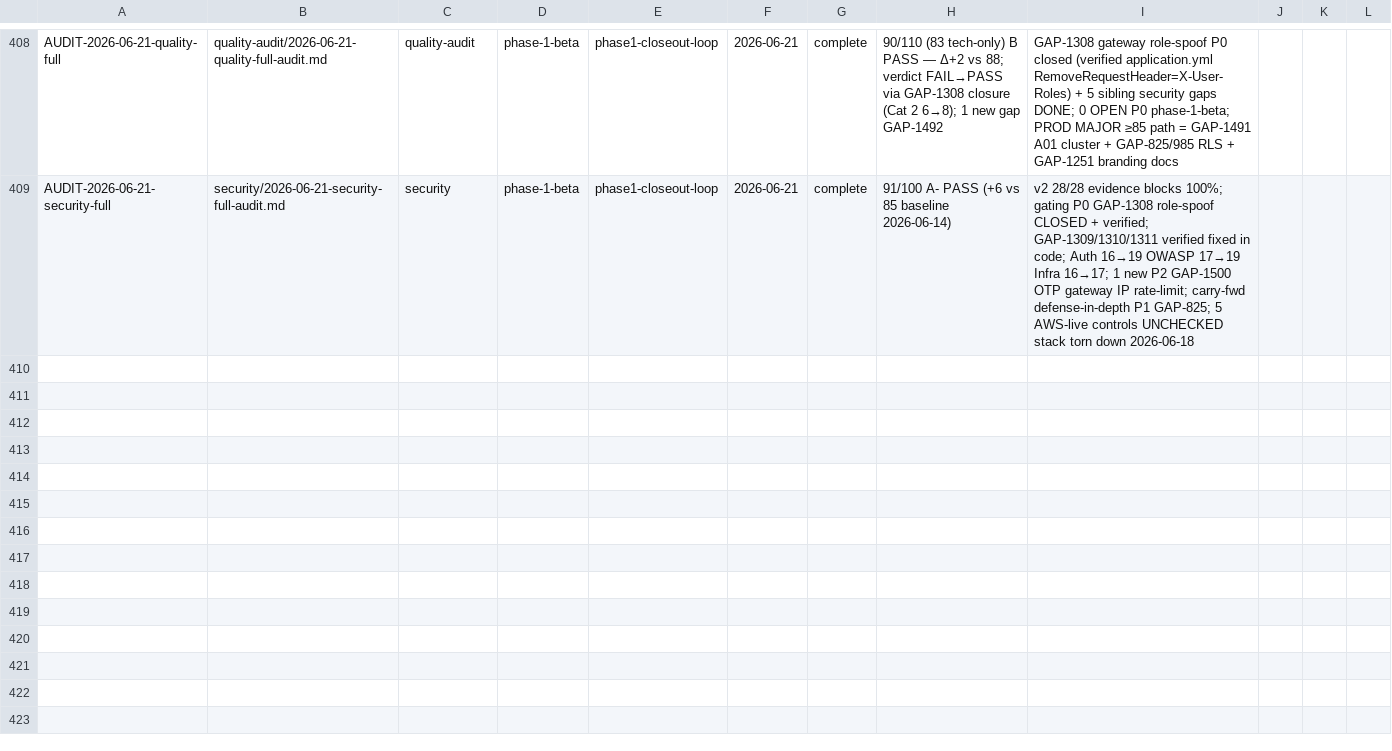
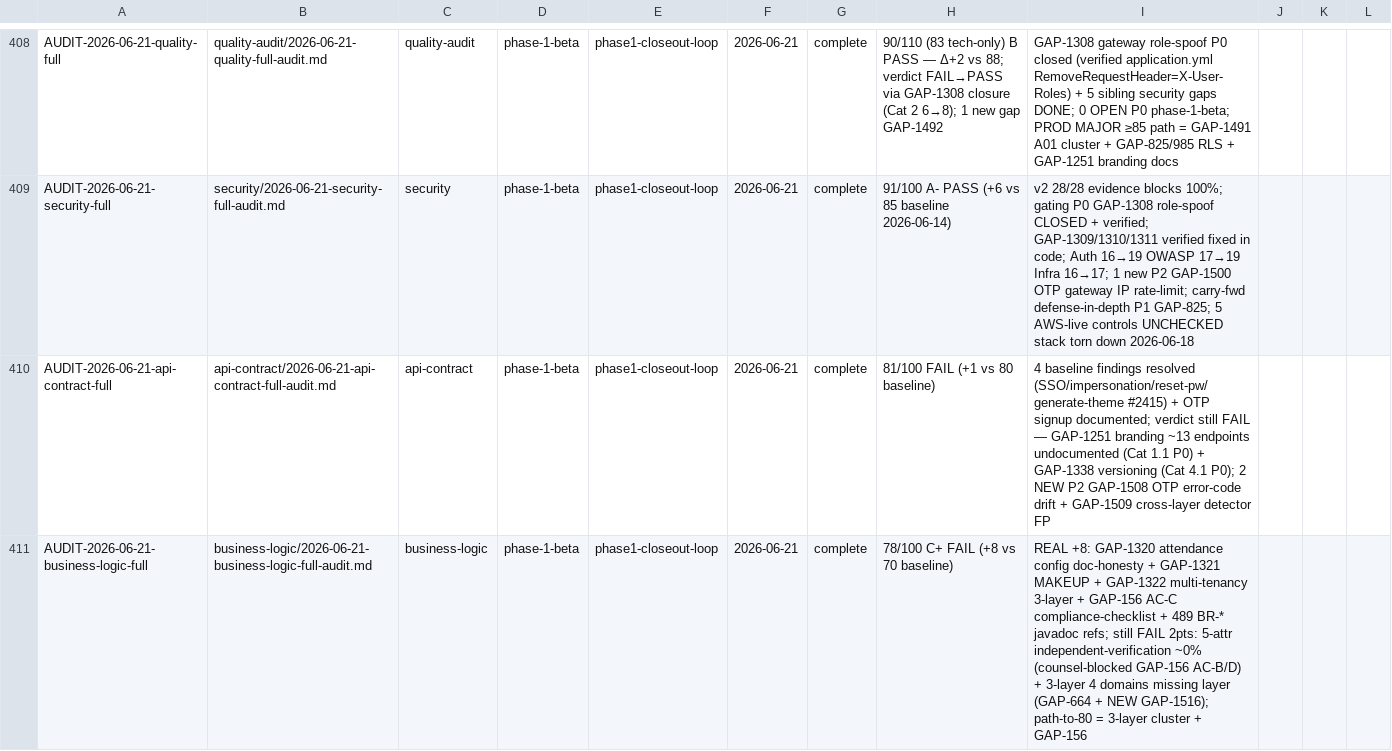
Before and after one commit to VictorAurelius/2026-Kite-Class-Platform, a CSV file: documents/04-quality/audits/audits-index.csv, drawn as a sheet; only a part is shown, gaps mark what is left out; the diff names each change by its address in the sheet, - before the commit and + after, or states it on an @@ line.

Commit message:
docs(audit): post-wave api-contract + business-logic refresh 2026-06-21 (#2519)
Completes the post-wave audit suite refresh (quality+security shipped #2518).

- API-contract: 80->81/100 FAIL (+1) — 4 baseline findings resolved (#2415
  SSO/impersonation/reset-pw/generate-theme) + OTP signup documented; verdict
  still FAIL: GAP-1251 branding ~13 endpoints undocumented + GAP-1338 versioning.
- Business-logic: 70->78/100 C+ FAIL (+8, REAL) — GAP-1320 attendance config
  doc-honesty + GAP-1321 MAKEUP + GAP-1322 multi-tenancy 3-layer + GAP-156 AC-C
  compliance-checklist + 489 BR-* javadoc refs. Path-to-80 = 3-layer cluster +
  GAP-156 (counsel-blocked).

NEW P2: GAP-1508 (OTP error-code drift) + GAP-1509 (cross-layer detector FP) +
GAP-1516 (kitehub marketing/consent missing use-cases 3-layer). audits-index +
gap-status synced.

```diff
--- a/documents/04-quality/audits/audits-index.csv
+++ b/documents/04-quality/audits/audits-index.csv
+row 410: AUDIT-2026-06-21-api-contract-full | api-contract/2026-06-21-api-contract-full-audit.md | api-contract | phase-1-beta | phase1-closeout-loop | 2026-06-21 | complete | 81/100 FAIL (+1 vs 80 baseline) | 4 baseline findings resolved (SSO/impersonation/reset-pw/generate-theme #2415) + OTP signup documented; verdict still FAIL — GAP-1251 branding ~13 endpoints undocumented (Cat 1.1 P0) + GAP-1338 versioning (Cat 4.1 P0); 2 NEW P2 GAP-1508 OTP error-code drift + GAP-1509 cross-layer detector FP
+row 411: AUDIT-2026-06-21-business-logic-full | business-logic/2026-06-21-business-logic-full-audit.md | business-logic | phase-1-beta | phase1-closeout-loop | 2026-06-21 | complete | 78/100 C+ FAIL (+8 vs 70 baseline) | REAL +8: GAP-1320 attendance config doc-honesty + GAP-1321 MAKEUP + GAP-1322 multi-tenancy 3-layer + GAP-156 AC-C compliance-checklist + 489 BR-* javadoc refs; still FAIL 2pts: 5-attr independent-verification ~0% (counsel-blocked GAP-156 AC-B/D) + 3-layer 4 domains missing layer (GAP-664 + NEW GAP-1516); path-to-80 = 3-layer cluster + GAP-156
```
Also changed, not shown: documents/04-quality/gaps/gap-status.csv, 5 other files.
